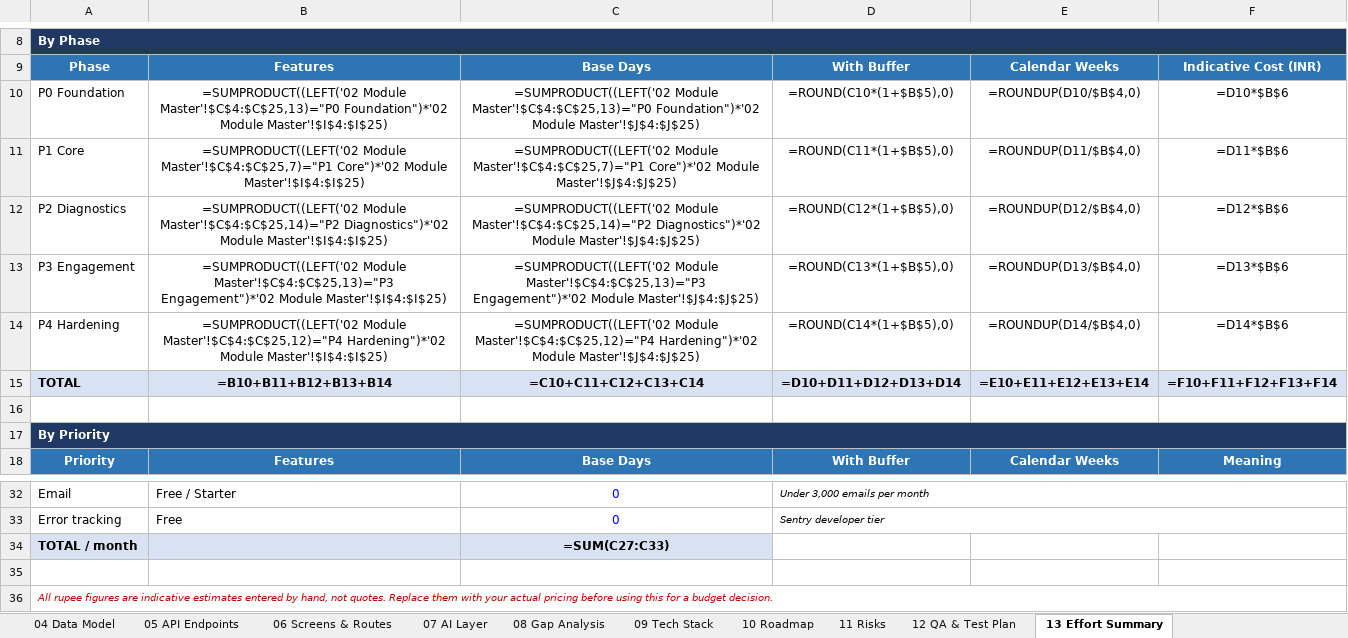
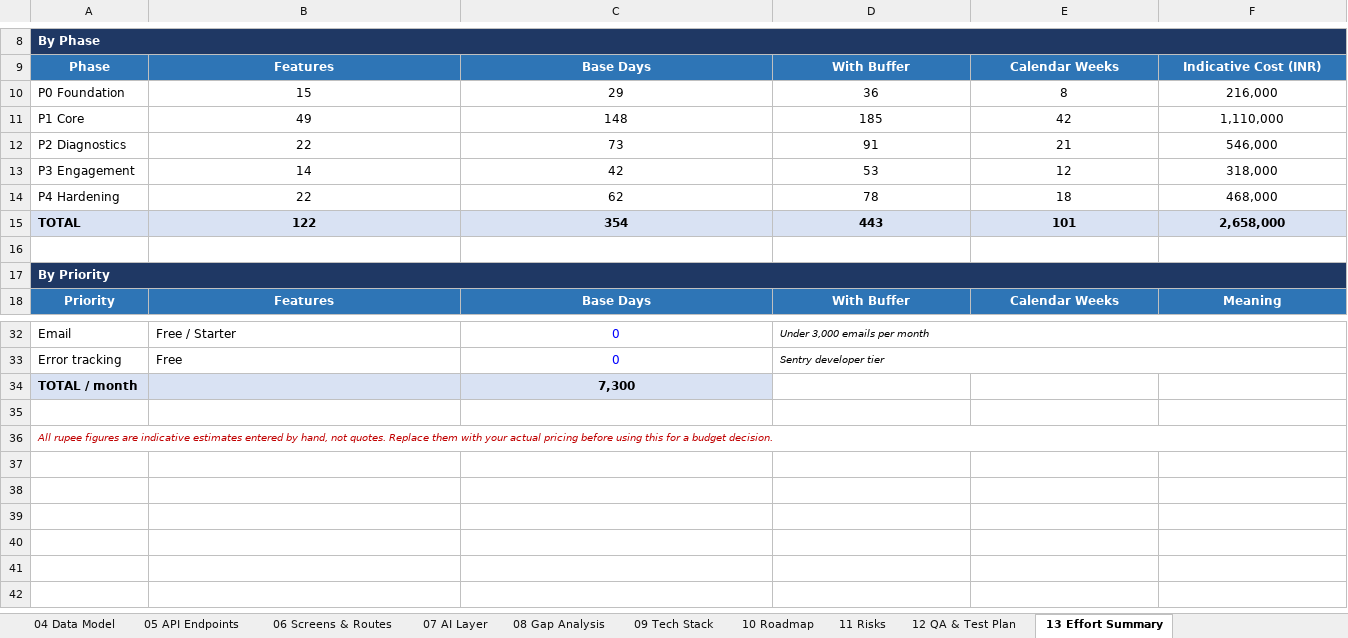
Before and after one commit to sathyaantham2-wq/examprep-ai-, an Excel workbook: docs/ExamPrep_AI_Module_Development_Plan.xlsx, sheet 13 Effort Summary, drawn as a sheet; only a part is shown, gaps mark what is left out; values as stored, in another font and other column widths than the file's, no borders; formulas without a stored value are shown as written; the diff covers the shown part only; the diff names each change by its address in the sheet, - before the commit and + after, or states it on an @@ line.

```diff
--- a/docs/ExamPrep_AI_Module_Development_Plan.xlsx (sheet 13 Effort Summary)
+++ b/docs/ExamPrep_AI_Module_Development_Plan.xlsx (sheet 13 Effort Summary)
-B10: =SUMPRODUCT((LEFT('02 Module Master'!$C$4:$C$25,13)="P0 Foundation")*'02 Module Master'!$I$4:$I$25)
+B10: 15
-C10: =SUMPRODUCT((LEFT('02 Module Master'!$C$4:$C$25,13)="P0 Foundation")*'02 Module Master'!$J$4:$J$25)
+C10: 29
-D10: =ROUND(C10*(1+$B$5),0)
+D10: 36
-E10: =ROUNDUP(D10/$B$4,0)
+E10: 8
-F10: =D10*$B$6
+F10: 216,000
-B11: =SUMPRODUCT((LEFT('02 Module Master'!$C$4:$C$25,7)="P1 Core")*'02 Module Master'!$I$4:$I$25)
+B11: 49
-C11: =SUMPRODUCT((LEFT('02 Module Master'!$C$4:$C$25,7)="P1 Core")*'02 Module Master'!$J$4:$J$25)
+C11: 148
-D11: =ROUND(C11*(1+$B$5),0)
+D11: 185
-E11: =ROUNDUP(D11/$B$4,0)
+E11: 42
-F11: =D11*$B$6
+F11: 1,110,000
-B12: =SUMPRODUCT((LEFT('02 Module Master'!$C$4:$C$25,14)="P2 Diagnostics")*'02 Module Master'!$I$4:$I$25)
+B12: 22
-C12: =SUMPRODUCT((LEFT('02 Module Master'!$C$4:$C$25,14)="P2 Diagnostics")*'02 Module Master'!$J$4:$J$25)
+C12: 73
-D12: =ROUND(C12*(1+$B$5),0)
+D12: 91
-E12: =ROUNDUP(D12/$B$4,0)
+E12: 21
-F12: =D12*$B$6
+F12: 546,000
-B13: =SUMPRODUCT((LEFT('02 Module Master'!$C$4:$C$25,13)="P3 Engagement")*'02 Module Master'!$I$4:$I$25)
+B13: 14
-C13: =SUMPRODUCT((LEFT('02 Module Master'!$C$4:$C$25,13)="P3 Engagement")*'02 Module Master'!$J$4:$J$25)
+C13: 42
-D13: =ROUND(C13*(1+$B$5),0)
+D13: 53
-E13: =ROUNDUP(D13/$B$4,0)
+E13: 12
-F13: =D13*$B$6
+F13: 318,000
-B14: =SUMPRODUCT((LEFT('02 Module Master'!$C$4:$C$25,12)="P4 Hardening")*'02 Module Master'!$I$4:$I$25)
+B14: 22
-C14: =SUMPRODUCT((LEFT('02 Module Master'!$C$4:$C$25,12)="P4 Hardening")*'02 Module Master'!$J$4:$J$25)
+C14: 62
-D14: =ROUND(C14*(1+$B$5),0)
+D14: 78
-E14: =ROUNDUP(D14/$B$4,0)
+E14: 18
-F14: =D14*$B$6
+F14: 468,000
-B15: =B10+B11+B12+B13+B14
+B15: 122
-C15: =C10+C11+C12+C13+C14
+C15: 354
-D15: =D10+D11+D12+D13+D14
+D15: 443
-E15: =E10+E11+E12+E13+E14
+E15: 101
-F15: =F10+F11+F12+F13+F14
+F15: 2,658,000
-C34: =SUM(C27:C33)
+C34: 7,300
```
Also changed, not shown: 20 edited cells elsewhere in this sheet, sheet 02 Module Master, sheet 16 Question Bank Plan, sheet 17 Rollout Sequence, sheet 10 Roadmap, sheet 03 Feature Backlog, sheet 15 Capability Matrix, 5 other files.
